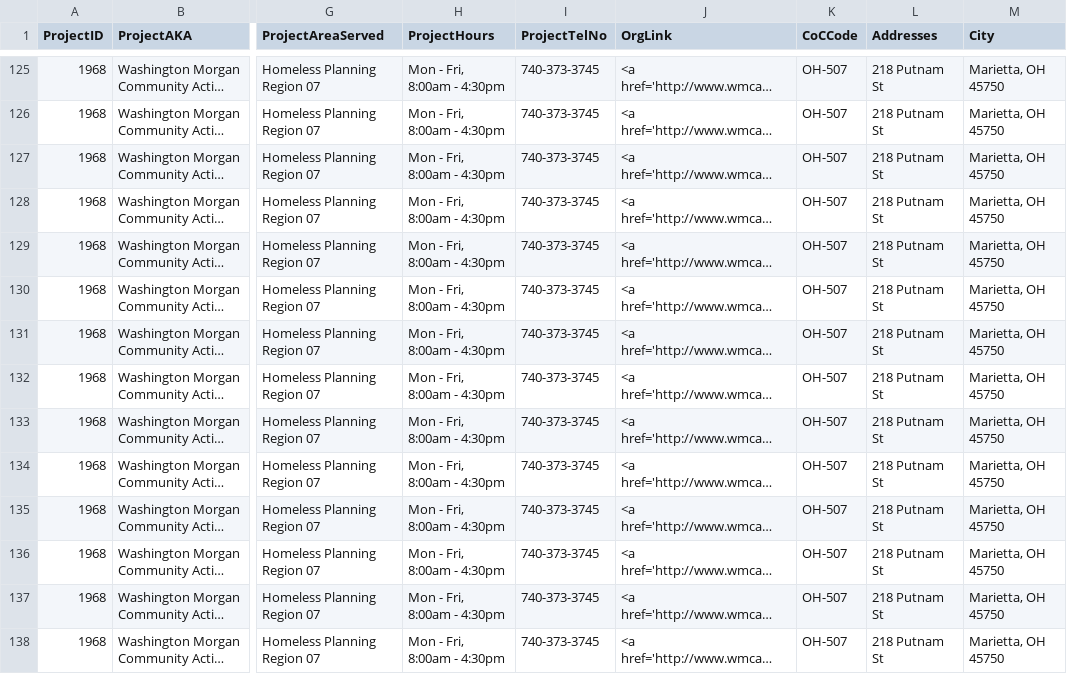
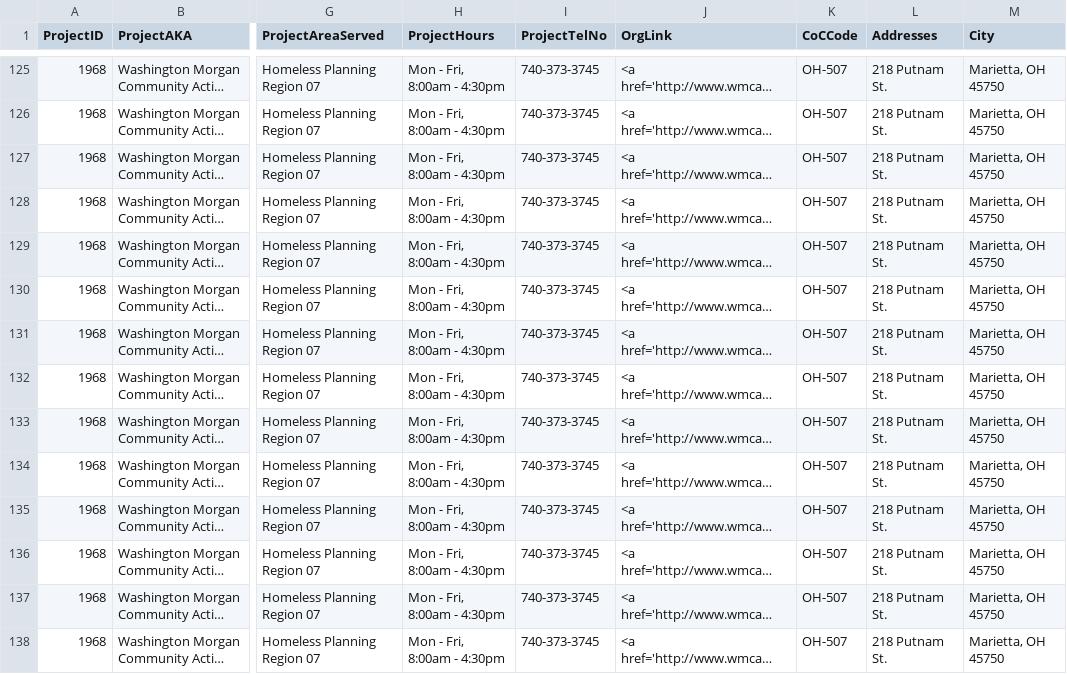
Before and after one commit to COHHIO/COHHIO_HMIS, a CSV file: public_data/aps.csv, drawn as a sheet; only a part is shown, gaps mark what is left out; long unchanged cells end in …; the diff covers the shown part only; the diff names each change by its address in the sheet, - before the commit and + after, or states it on an @@ line.

```diff
--- a/public_data/aps.csv
+++ b/public_data/aps.csv
-L125:L138 (Addresses): 218 Putnam St
+L125:L138 (Addresses): 218 Putnam St.
```
Also changed, not shown: 106 edited cells elsewhere in this file, public_data/ServiceAreas.csv.
